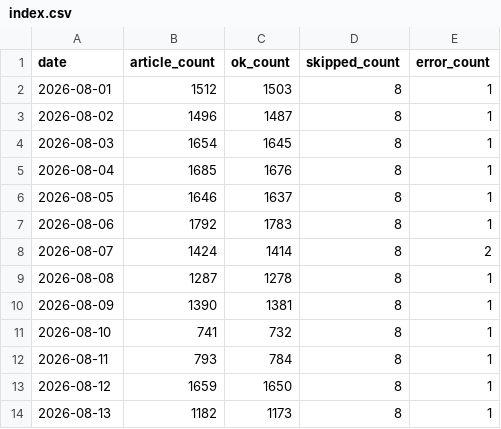
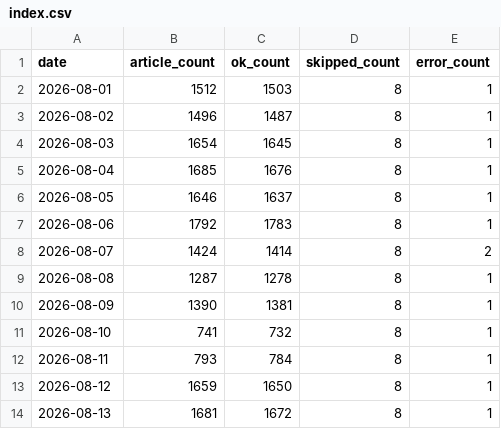
Before and after one commit to groundcobra009/japan-news-frontpage-index, a CSV file: data/2026/08/index.csv, drawn as a sheet.

```diff
--- a/data/2026/08/index.csv
+++ b/data/2026/08/index.csv
@@ -13,2 +13,2 @@ date,article_count,ok_count,skipped_count,error_count
 2026-08-12,1659,1650,8,1
-2026-08-13,1182,1173,8,1
+2026-08-13,1681,1672,8,1
```
Also changed, not shown: 5 other files.
